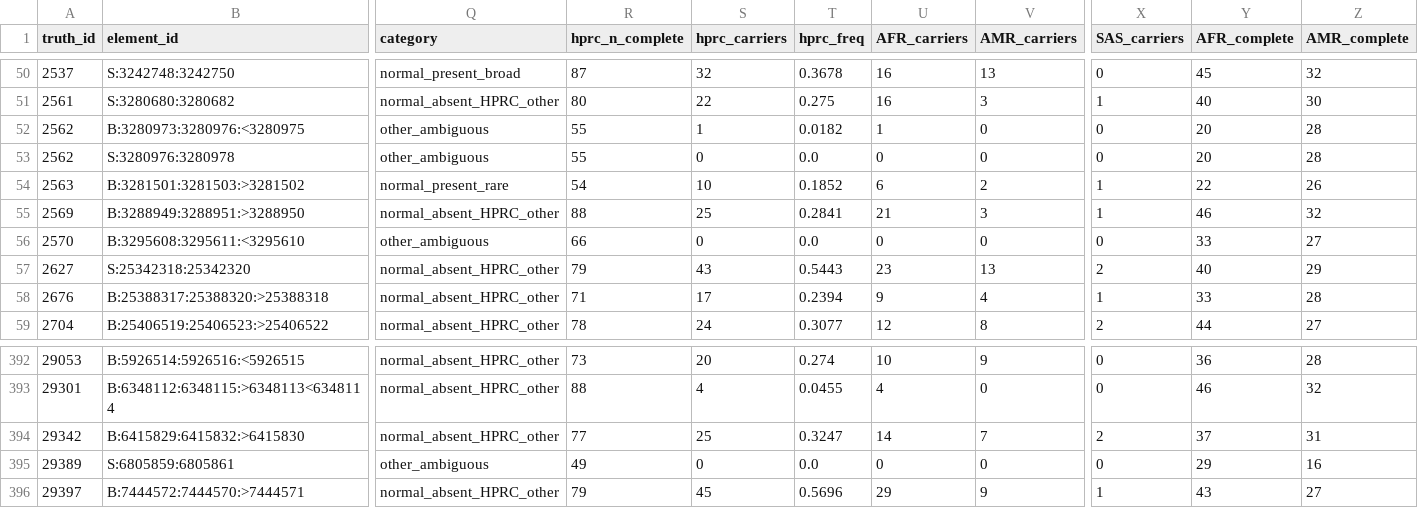
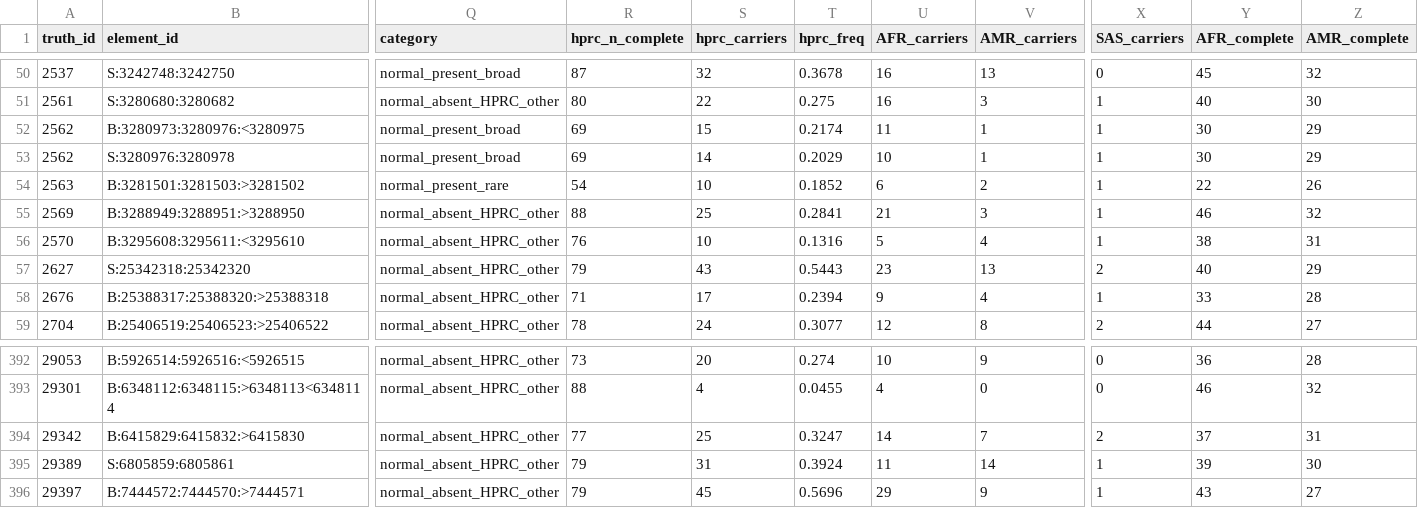
Before and after one commit to Jiawei-Shen/Pansoma, a TSV file: analysis/graph_absorbed_somatic_colo829t_20261005/hprc_per_node.tsv, drawn as a sheet; only a part is shown, gaps mark what is left out; the diff covers the shown part only; the diff names each change by its address in the sheet, - before the commit and + after, or states it on an @@ line.

Commit message:
analysis/graph_absorbed_somatic_colo829t_20261005: HPRC membership audit fixes. c5: walks that skip a window anchor through a germline variant on the anchor's side count as complete (289 walks, 12 loci); c7: support rule order exact carrier -> element set of any ALT path -> pieces -> none, walks mapped onto GRCh38 over the allele window so a flanking germline SNV does not hide a carrier (+54 carriers), with_germline path allele equal to a COLO829BL hap counts as present (2562), paralog flag at 35165 / 35166, medians from carriers / complete traversals; c8 / c4: O/E with locus-bootstrap 95% intervals, README wording (no clear population lean for present_broad, CHM13 noted, HG008T comparison footnote). Union chr1-22 SNV / INDEL: present 1 / 33, absent_HPRC_other 63 / 367, ambiguous 3 / 30; audit_decisions.md section HPRC membership

```diff
--- a/analysis/graph_absorbed_somatic_colo829t_20261005/hprc_per_node.tsv
+++ b/analysis/graph_absorbed_somatic_colo829t_20261005/hprc_per_node.tsv
-Q52:Q53 (category): other_ambiguous
+Q52:Q53 (category): normal_present_broad
-R52:R53 (hprc_n_complete): 55
+R52:R53 (hprc_n_complete): 69
-S52 (hprc_carriers): 1
+S52 (hprc_carriers): 15
-T52 (hprc_freq): 0.0182
+T52 (hprc_freq): 0.2174
-U52 (AFR_carriers): 1
+U52 (AFR_carriers): 11
-V52:V53 (AMR_carriers): 0
+V52:V53 (AMR_carriers): 1
-X52:X53 (SAS_carriers): 0
+X52:X53 (SAS_carriers): 1
-Y52:Y53 (AFR_complete): 20
+Y52:Y53 (AFR_complete): 30
-Z52:Z53 (AMR_complete): 28
+Z52:Z53 (AMR_complete): 29
-S53 (hprc_carriers): 0
+S53 (hprc_carriers): 14
-T53 (hprc_freq): 0.0
+T53 (hprc_freq): 0.2029
-U53 (AFR_carriers): 0
+U53 (AFR_carriers): 10
-Q56 (category): other_ambiguous
+Q56 (category): normal_absent_HPRC_other
-R56 (hprc_n_complete): 66
+R56 (hprc_n_complete): 76
-S56 (hprc_carriers): 0
+S56 (hprc_carriers): 10
-T56 (hprc_freq): 0.0
+T56 (hprc_freq): 0.1316
-U56 (AFR_carriers): 0
+U56 (AFR_carriers): 5
-V56 (AMR_carriers): 0
+V56 (AMR_carriers): 4
-X56 (SAS_carriers): 0
+X56 (SAS_carriers): 1
-Y56 (AFR_complete): 33
+Y56 (AFR_complete): 38
-Z56 (AMR_complete): 27
+Z56 (AMR_complete): 31
-Q395 (category): other_ambiguous
+Q395 (category): normal_absent_HPRC_other
-R395 (hprc_n_complete): 49
+R395 (hprc_n_complete): 79
-S395 (hprc_carriers): 0
+S395 (hprc_carriers): 31
-T395 (hprc_freq): 0.0
+T395 (hprc_freq): 0.3924
-U395 (AFR_carriers): 0
+U395 (AFR_carriers): 11
-V395 (AMR_carriers): 0
+V395 (AMR_carriers): 14
-X395 (SAS_carriers): 0
+X395 (SAS_carriers): 1
-Y395 (AFR_complete): 29
+Y395 (AFR_complete): 39
-Z395 (AMR_complete): 16
+Z395 (AMR_complete): 30
```
Also changed, not shown: 87 edited cells elsewhere in this file, analysis/graph_absorbed_somatic_colo829t_20261005/columns.tsv, analysis/graph_absorbed_somatic_colo829t_20261005/hprc_individuals.tsv, 12 other files.
